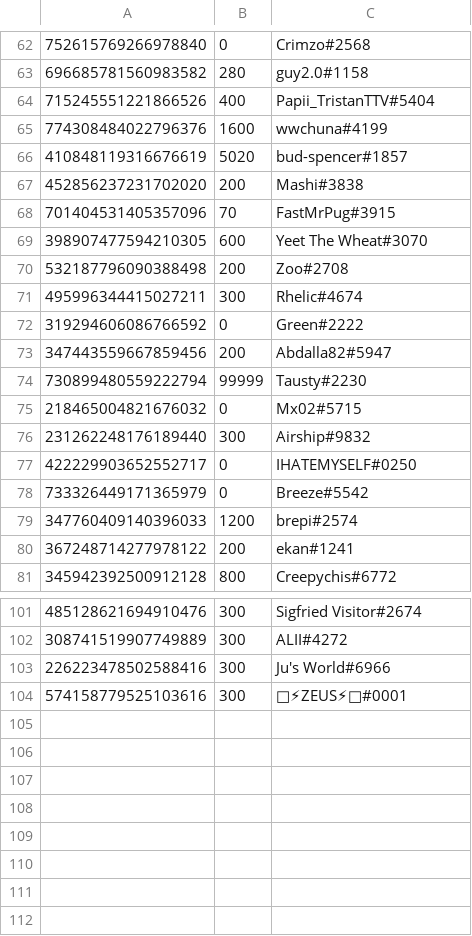
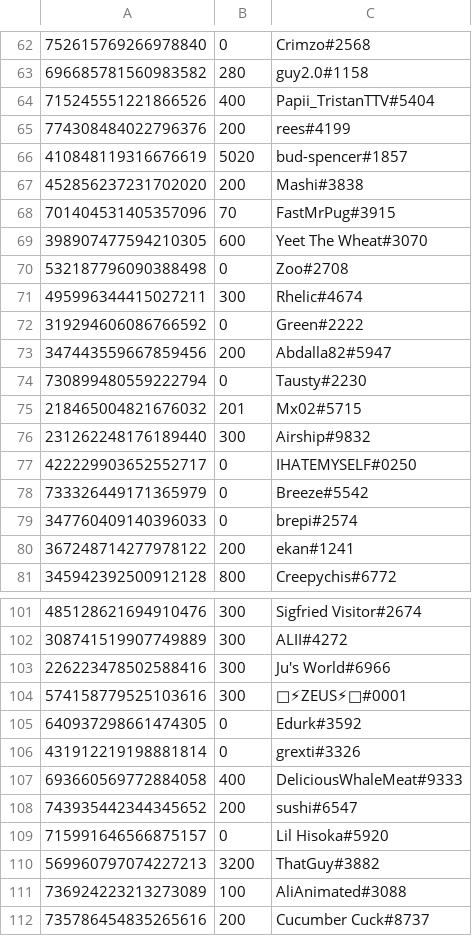
Before and after one commit to LevBernstein/BeardlessBot, a CSV file: money.csv, drawn as a sheet; only a part is shown, gaps mark what is left out; the diff covers the shown part only.

Commit message:
Regular update

```diff
--- a/money.csv
+++ b/money.csv
@@ -64,3 +64,3 @@
 715245551221866526,400,Papii_TristanTTV#5404
-774308484022796376,1600,wwchuna#4199
+774308484022796376,200,rees#4199
 410848119316676619,5020,bud-spencer#1857
@@ -69,3 +69,3 @@
 398907477594210305,600,Yeet The Wheat#3070
-532187796090388498,200,Zoo#2708
+532187796090388498,0,Zoo#2708
 495996344415027211,300,Rhelic#4674
@@ -73,4 +73,4 @@
 347443559667859456,200,Abdalla82#5947
-730899480559222794,99999,Tausty#2230
-218465004821676032,0,Mx02#5715
+730899480559222794,0,Tausty#2230
+218465004821676032,201,Mx02#5715
 231262248176189440,300,Airship#9832
@@ -78,3 +78,3 @@
 733326449171365979,0,Breeze#5542
-347760409140396033,1200,brepi#2574
+347760409140396033,0,brepi#2574
 367248714277978122,200,ekan#1241
@@ -104 +104,9 @@
 574158779525103616,300,🔱⚡ZEUS⚡🔱#0001
+640937298661474305,0,Edurk#3592
+431912219198881814,0,grexti#3326
+693660569772884058,400,DeliciousWhaleMeat#9333
+743935442344345652,200,sushi#6547
+715991646566875157,0,Lil Hisoka#5920
+569960797074227213,3200,ThatGuy#3882
+736924223213273089,100,AliAnimated#3088
+735786454835265616,200,Cucumber Cuck#8737
```
Also changed, not shown: 16 edited cells elsewhere in this file.
